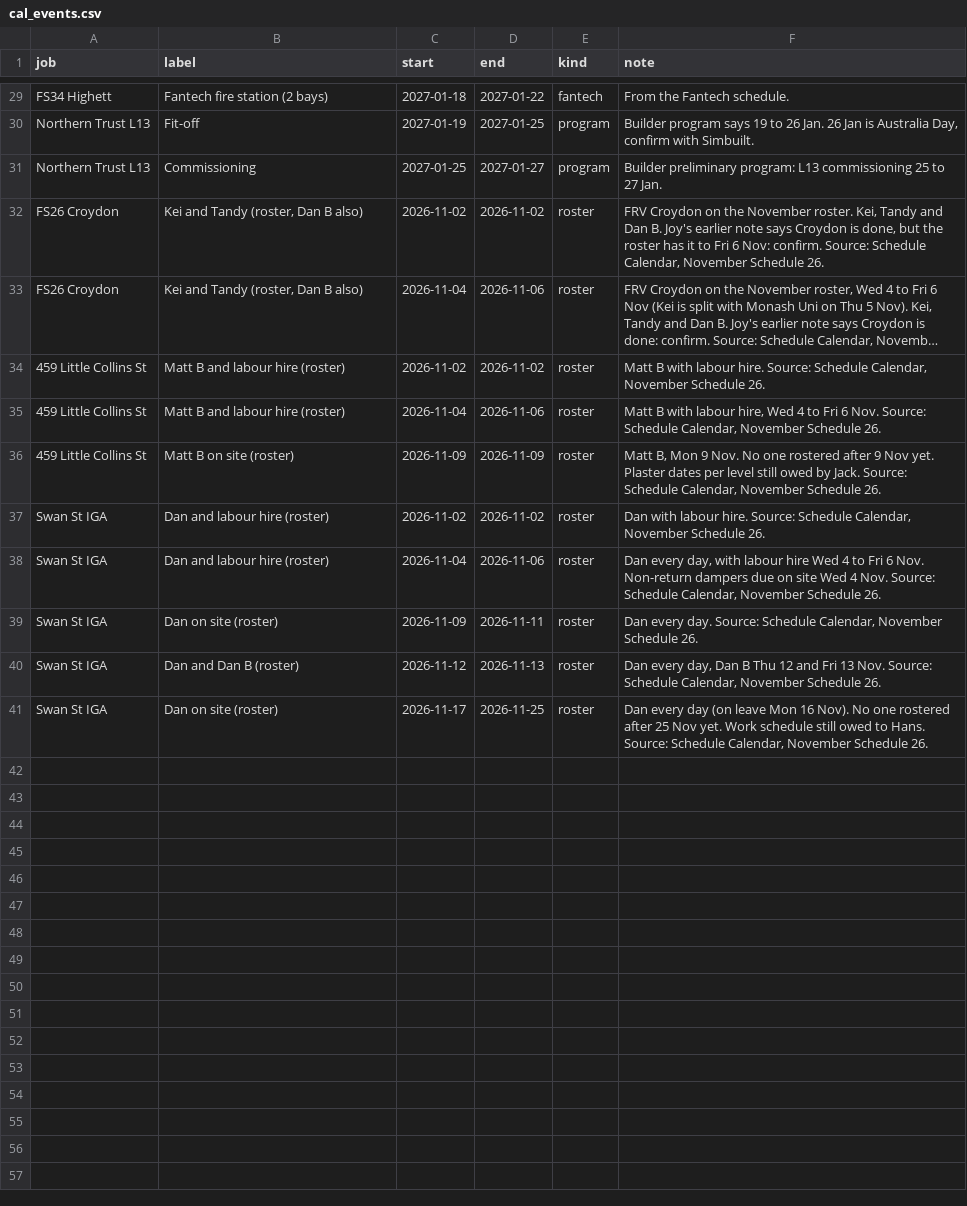
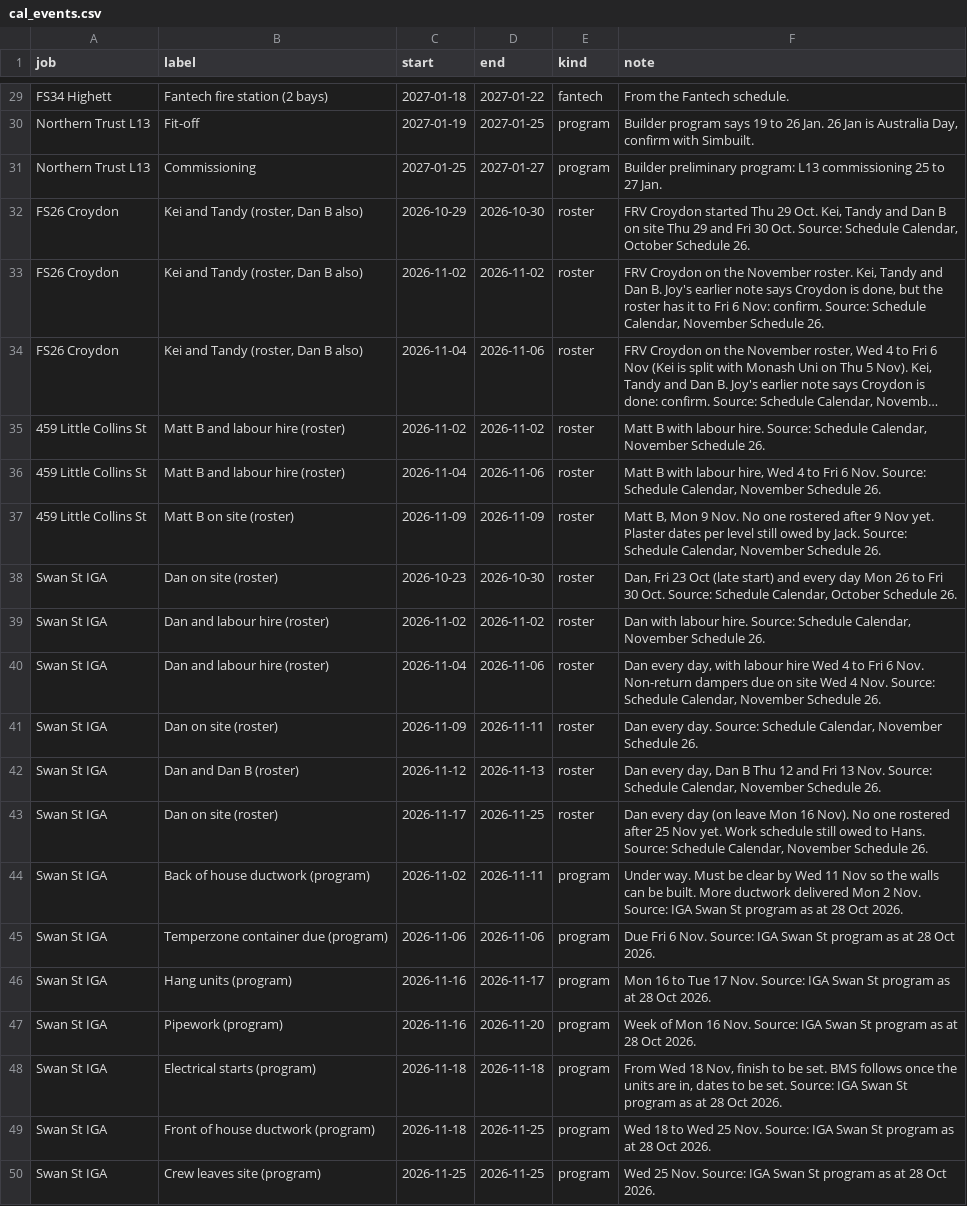
Before and after one commit to vpstock/vp-program-scheduler, a CSV file: data/cal_events.csv, drawn as a sheet; only a part is shown, gaps mark what is left out; long unchanged cells end in …; the diff names each change by its address in the sheet, - before the commit and + after, or states it on an @@ line.

```diff
--- a/data/cal_events.csv
+++ b/data/cal_events.csv
+row 32: FS26 Croydon | Kei and Tandy (roster, Dan B also) | 2026-10-29 | 2026-10-30 | roster | FRV Croydon started Thu 29 Oct. Kei, Tandy and Dan B on site Thu 29 and Fri 30 Oct. Source: Schedule Calendar, October Schedule 26.
+row 38: Swan St IGA | Dan on site (roster) | 2026-10-23 | 2026-10-30 | roster | Dan, Fri 23 Oct (late start) and every day Mon 26 to Fri 30 Oct. Source: Schedule Calendar, October Schedule 26.
+row 44: Swan St IGA | Back of house ductwork (program) | 2026-11-02 | 2026-11-11 | program | Under way. Must be clear by Wed 11 Nov so the walls can be built. More ductwork delivered Mon 2 Nov. Source: IGA Swan St program as at 28 Oct 2026.
+row 45: Swan St IGA | Temperzone container due (program) | 2026-11-06 | 2026-11-06 | program | Due Fri 6 Nov. Source: IGA Swan St program as at 28 Oct 2026.
+row 46: Swan St IGA | Hang units (program) | 2026-11-16 | 2026-11-17 | program | Mon 16 to Tue 17 Nov. Source: IGA Swan St program as at 28 Oct 2026.
+row 47: Swan St IGA | Pipework (program) | 2026-11-16 | 2026-11-20 | program | Week of Mon 16 Nov. Source: IGA Swan St program as at 28 Oct 2026.
+row 48: Swan St IGA | Electrical starts (program) | 2026-11-18 | 2026-11-18 | program | From Wed 18 Nov, finish to be set. BMS follows once the units are in, dates to be set. Source: IGA Swan St program as at 28 Oct 2026.
+row 49: Swan St IGA | Front of house ductwork (program) | 2026-11-18 | 2026-11-25 | program | Wed 18 to Wed 25 Nov. Source: IGA Swan St program as at 28 Oct 2026.
+row 50: Swan St IGA | Crew leaves site (program) | 2026-11-25 | 2026-11-25 | program | Wed 25 Nov. Source: IGA Swan St program as at 28 Oct 2026.
```
Also changed, not shown: data/milestones.csv, 7 other files.
